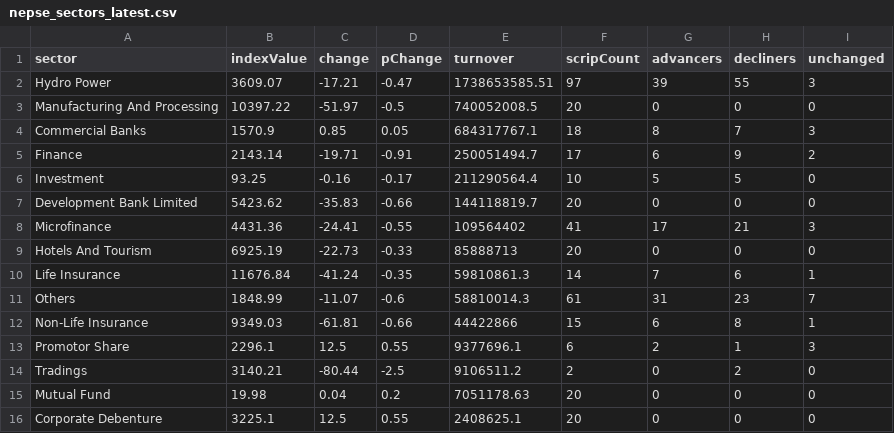
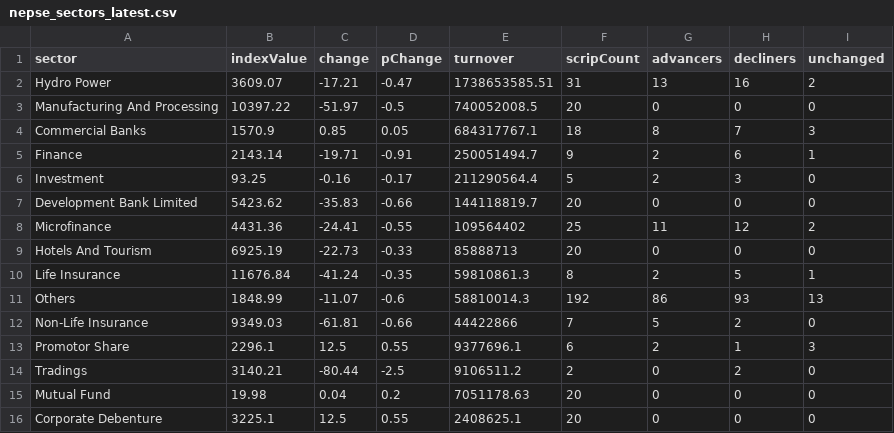
Before and after one commit to raazkhnl/nepsai, a CSV file: data/eod/nepse_sectors_latest.csv, drawn as a sheet.

```diff
--- a/data/eod/nepse_sectors_latest.csv
+++ b/data/eod/nepse_sectors_latest.csv
@@ -1,13 +1,13 @@
 sector,indexValue,change,pChange,turnover,scripCount,advancers,decliners,unchanged
-"Hydro Power",3609.07,-17.21,-0.47,1738653585.51,97,39,55,3
+"Hydro Power",3609.07,-17.21,-0.47,1738653585.51,31,13,16,2
 "Manufacturing And Processing",10397.22,-51.97,-0.5,740052008.5,20,0,0,0
 "Commercial Banks",1570.9,0.85,0.05,684317767.1,18,8,7,3
-"Finance",2143.14,-19.71,-0.91,250051494.7,17,6,9,2
-"Investment",93.25,-0.16,-0.17,211290564.4,10,5,5,0
+"Finance",2143.14,-19.71,-0.91,250051494.7,9,2,6,1
+"Investment",93.25,-0.16,-0.17,211290564.4,5,2,3,0
 "Development Bank Limited",5423.62,-35.83,-0.66,144118819.7,20,0,0,0
-"Microfinance",4431.36,-24.41,-0.55,109564402,41,17,21,3
+"Microfinance",4431.36,-24.41,-0.55,109564402,25,11,12,2
 "Hotels And Tourism",6925.19,-22.73,-0.33,85888713,20,0,0,0
-"Life Insurance",11676.84,-41.24,-0.35,59810861.3,14,7,6,1
-"Others",1848.99,-11.07,-0.6,58810014.3,61,31,23,7
-"Non-Life Insurance",9349.03,-61.81,-0.66,44422866,15,6,8,1
+"Life Insurance",11676.84,-41.24,-0.35,59810861.3,8,2,5,1
+"Others",1848.99,-11.07,-0.6,58810014.3,192,86,93,13
+"Non-Life Insurance",9349.03,-61.81,-0.66,44422866,7,5,2,0
 "Promotor Share",2296.1,12.5,0.55,9377696.1,6,2,1,3
```
Also changed, not shown: 11 other files.
